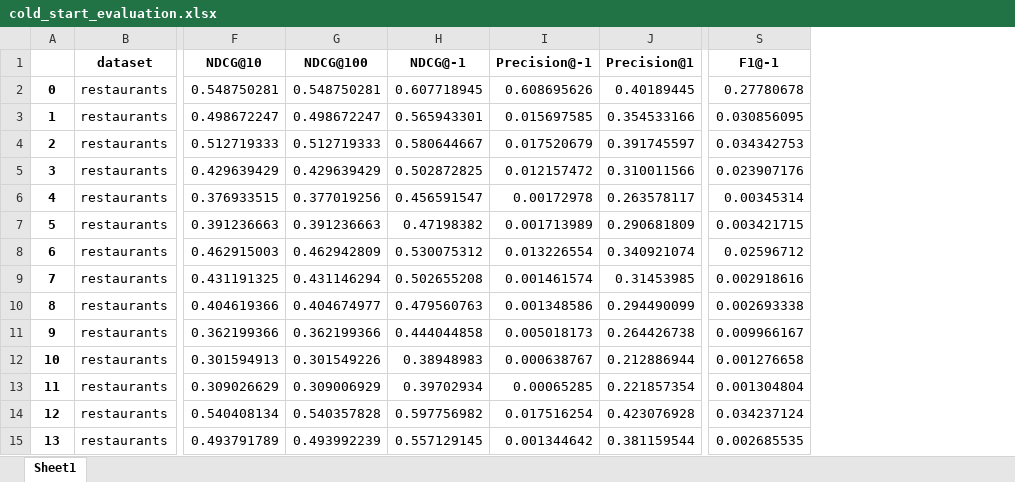
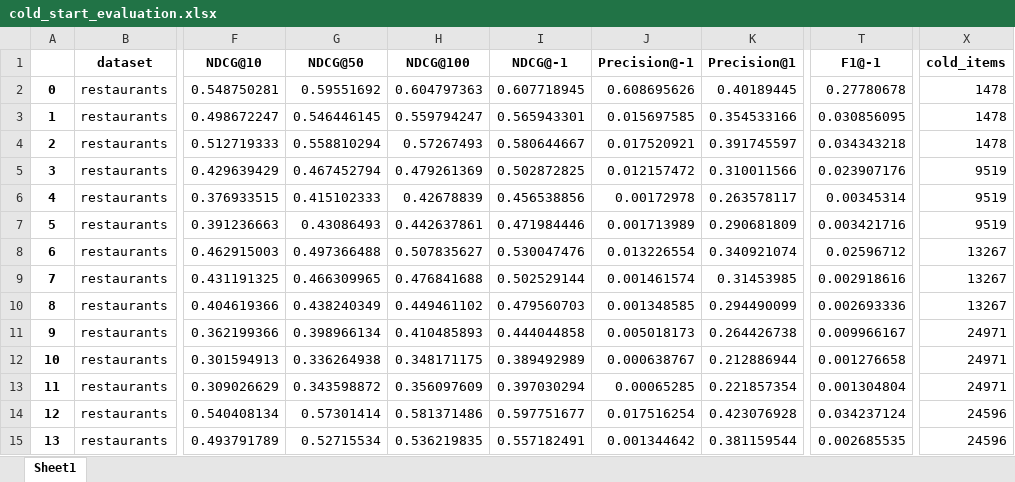
Before and after one commit to pablo-pnunez/TAVtext, an Excel workbook: cold_start_evaluation.xlsx, sheet Sheet1, drawn as a sheet; only a part is shown, gaps mark what is left out; values as stored, in another font and other column widths than the file's, no borders; addresses are those after the commit; the diff covers the shown part only; the diff names each change by its address in the sheet, - before the commit and + after, or states it on an @@ line.

```diff
--- a/cold_start_evaluation.xlsx (sheet Sheet1)
+++ b/cold_start_evaluation.xlsx (sheet Sheet1)
+column G (NDCG@50), rows 2-15: 0.59551692 | 0.546446145 | 0.558810294 | 0.467452794 | 0.415102333 | 0.43086493 | 0.497366488 | 0.466309965 | 0.438240349 | 0.398966134 | 0.336264938 | 0.343598872 | 0.57301414 | 0.52715534
+column X (cold_items), rows 2-15: 1478 | 1478 | 1478 | 9519 | 9519 | 9519 | 13267 | 13267 | 13267 | 24971 | 24971 | 24971 | 24596 | 24596
-H2 (NDCG@100): 0.548750281
+H2 (NDCG@100): 0.604797363
-H3 (NDCG@100): 0.498672247
+H3 (NDCG@100): 0.559794247
-H4 (NDCG@100): 0.512719333
+H4 (NDCG@100): 0.57267493
-J4 (Precision@-1): 0.017520679
+J4 (Precision@-1): 0.017520921
-T4 (F1@-1): 0.034342753
+T4 (F1@-1): 0.034343218
-H5 (NDCG@100): 0.429639429
+H5 (NDCG@100): 0.479261369
-H6 (NDCG@100): 0.377019256
+H6 (NDCG@100): 0.42678839
-I6 (NDCG@-1): 0.456591547
+I6 (NDCG@-1): 0.456538856
-H7 (NDCG@100): 0.391236663
+H7 (NDCG@100): 0.442637861
-I7 (NDCG@-1): 0.47198382
+I7 (NDCG@-1): 0.471984446
-T7 (F1@-1): 0.003421715
+T7 (F1@-1): 0.003421716
-H8 (NDCG@100): 0.462942809
+H8 (NDCG@100): 0.507835627
-I8 (NDCG@-1): 0.530075312
+I8 (NDCG@-1): 0.530047476
-H9 (NDCG@100): 0.431146294
+H9 (NDCG@100): 0.476841688
-I9 (NDCG@-1): 0.502655208
+I9 (NDCG@-1): 0.502529144
-H10 (NDCG@100): 0.404674977
+H10 (NDCG@100): 0.449461102
-I10 (NDCG@-1): 0.479560763
+I10 (NDCG@-1): 0.479560703
-J10 (Precision@-1): 0.001348586
+J10 (Precision@-1): 0.001348585
-T10 (F1@-1): 0.002693338
+T10 (F1@-1): 0.002693336
-H11 (NDCG@100): 0.362199366
+H11 (NDCG@100): 0.410485893
-H12 (NDCG@100): 0.301549226
+H12 (NDCG@100): 0.348171175
-I12 (NDCG@-1): 0.38948983
+I12 (NDCG@-1): 0.389492989
-H13 (NDCG@100): 0.309006929
+H13 (NDCG@100): 0.356097609
-I13 (NDCG@-1): 0.39702934
+I13 (NDCG@-1): 0.397030294
-H14 (NDCG@100): 0.540357828
+H14 (NDCG@100): 0.581371486
-I14 (NDCG@-1): 0.597756982
+I14 (NDCG@-1): 0.597751677
-H15 (NDCG@100): 0.493992239
+H15 (NDCG@100): 0.536219835
-I15 (NDCG@-1): 0.557129145
+I15 (NDCG@-1): 0.557182491
```
Also changed, not shown: 33 edited cells elsewhere in this sheet, baselines_evaluation.xlsx, 41 other files.
